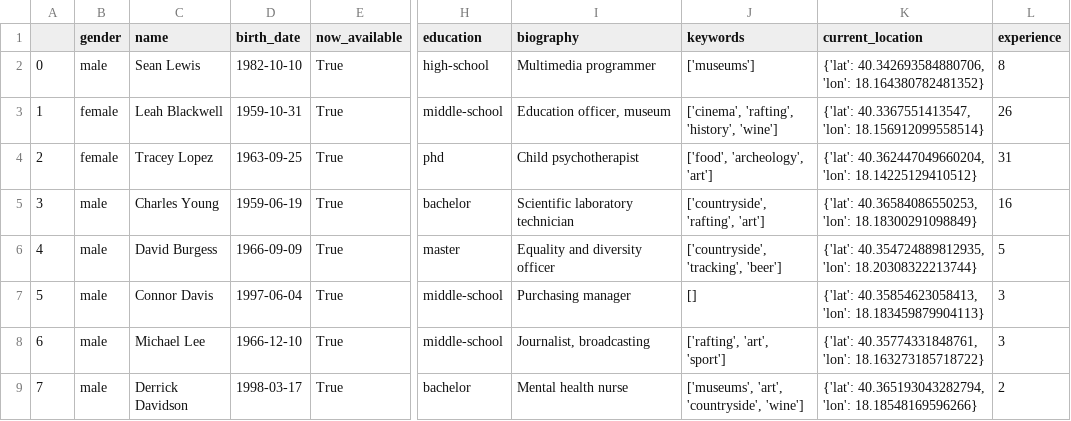
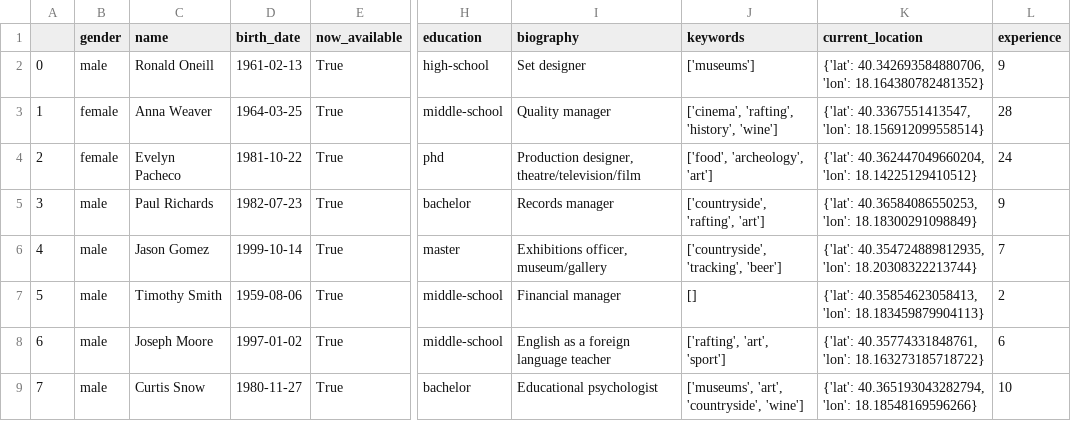
Before and after one commit to LorenzoAicardi/AsTourX, a CSV file: recommendersystem/Data/guides_40.csv, drawn as a sheet; only a part is shown, gaps mark what is left out; the diff covers the shown part only; the diff names each change by its address in the sheet, - before the commit and + after, or states it on an @@ line.

```diff
--- a/recommendersystem/Data/guides_40.csv
+++ b/recommendersystem/Data/guides_40.csv
-C2 (name): Sean Lewis
+C2 (name): Ronald Oneill
-D2 (birth_date): 1982-10-10
+D2 (birth_date): 1961-02-13
-I2 (biography): Multimedia programmer
+I2 (biography): Set designer
-L2 (experience): 8
+L2 (experience): 9
-C3 (name): Leah Blackwell
+C3 (name): Anna Weaver
-D3 (birth_date): 1959-10-31
+D3 (birth_date): 1964-03-25
-I3 (biography): Education officer, museum
+I3 (biography): Quality manager
-L3 (experience): 26
+L3 (experience): 28
-C4 (name): Tracey Lopez
+C4 (name): Evelyn Pacheco
-D4 (birth_date): 1963-09-25
+D4 (birth_date): 1981-10-22
-I4 (biography): Child psychotherapist
+I4 (biography): Production designer, theatre/television/film
-L4 (experience): 31
+L4 (experience): 24
-C5 (name): Charles Young
+C5 (name): Paul Richards
-D5 (birth_date): 1959-06-19
+D5 (birth_date): 1982-07-23
-I5 (biography): Scientific laboratory technician
+I5 (biography): Records manager
-L5 (experience): 16
+L5 (experience): 9
-C6 (name): David Burgess
+C6 (name): Jason Gomez
-D6 (birth_date): 1966-09-09
+D6 (birth_date): 1999-10-14
-I6 (biography): Equality and diversity officer
+I6 (biography): Exhibitions officer, museum/gallery
-L6 (experience): 5
+L6 (experience): 7
-C7 (name): Connor Davis
+C7 (name): Timothy Smith
-D7 (birth_date): 1997-06-04
+D7 (birth_date): 1959-08-06
-I7 (biography): Purchasing manager
+I7 (biography): Financial manager
-L7 (experience): 3
+L7 (experience): 2
-C8 (name): Michael Lee
+C8 (name): Joseph Moore
-D8 (birth_date): 1966-12-10
+D8 (birth_date): 1997-01-02
-I8 (biography): Journalist, broadcasting
+I8 (biography): English as a foreign language teacher
-L8 (experience): 3
+L8 (experience): 6
-C9 (name): Derrick Davidson
+C9 (name): Curtis Snow
-D9 (birth_date): 1998-03-17
+D9 (birth_date): 1980-11-27
-I9 (biography): Mental health nurse
+I9 (biography): Educational psychologist
-L9 (experience): 2
+L9 (experience): 10
```
Also changed, not shown: 127 edited cells elsewhere in this file, recommendersystem/Data/ratings_200_40.csv, recommendersystem/Data/tourists_200.csv, 4 other files.
